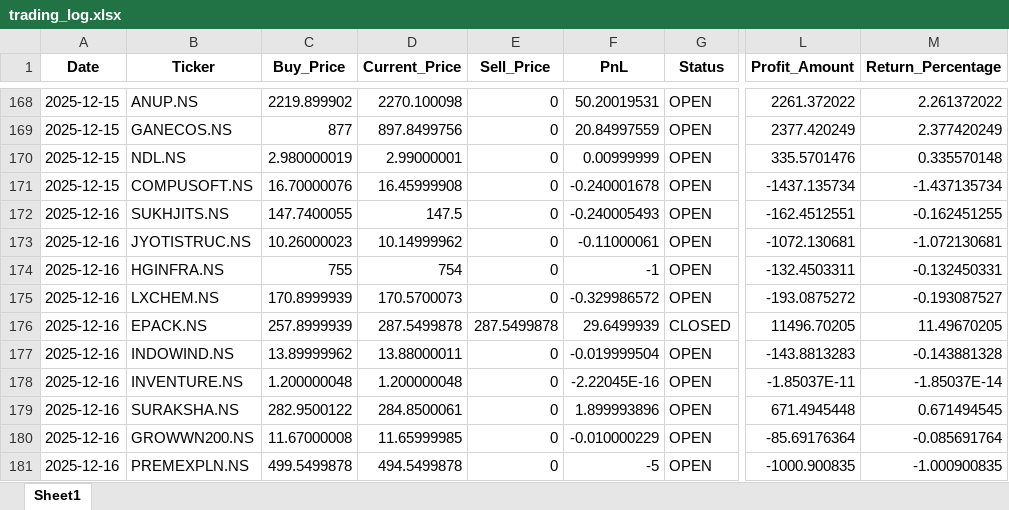
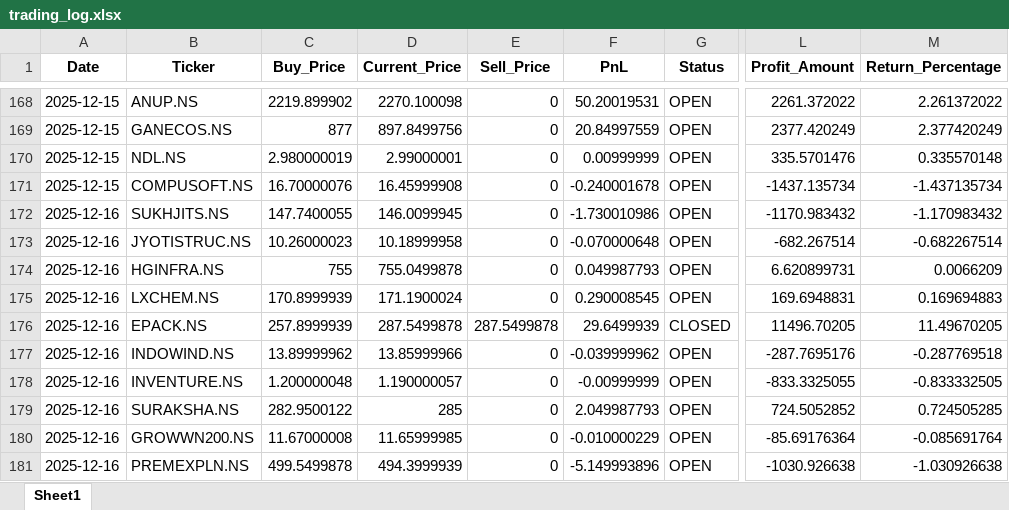
Before and after one commit to Hanuman16/PythonApplicationForDailyRun, an Excel workbook: trading_log.xlsx, sheet Sheet1, drawn as a sheet; only a part is shown, gaps mark what is left out; values as stored, in another font and other column widths than the file's, no borders; the diff names each change by its address in the sheet, - before the commit and + after, or states it on an @@ line.

```diff
--- a/trading_log.xlsx (sheet Sheet1)
+++ b/trading_log.xlsx (sheet Sheet1)
-D172 (Current_Price): 147.5
+D172 (Current_Price): 146.0099945
-F172 (PnL): -0.240005493
+F172 (PnL): -1.730010986
-L172 (Profit_Amount): -162.4512551
+L172 (Profit_Amount): -1170.983432
-M172 (Return_Percentage): -0.162451255
+M172 (Return_Percentage): -1.170983432
-D173 (Current_Price): 10.14999962
+D173 (Current_Price): 10.18999958
-F173 (PnL): -0.11000061
+F173 (PnL): -0.070000648
-L173 (Profit_Amount): -1072.130681
+L173 (Profit_Amount): -682.267514
-M173 (Return_Percentage): -1.072130681
+M173 (Return_Percentage): -0.682267514
-D174 (Current_Price): 754
+D174 (Current_Price): 755.0499878
-F174 (PnL): -1
+F174 (PnL): 0.049987793
-L174 (Profit_Amount): -132.4503311
+L174 (Profit_Amount): 6.620899731
-M174 (Return_Percentage): -0.132450331
+M174 (Return_Percentage): 0.0066209
-D175 (Current_Price): 170.5700073
+D175 (Current_Price): 171.1900024
-F175 (PnL): -0.329986572
+F175 (PnL): 0.290008545
-L175 (Profit_Amount): -193.0875272
+L175 (Profit_Amount): 169.6948831
-M175 (Return_Percentage): -0.193087527
+M175 (Return_Percentage): 0.169694883
-D177 (Current_Price): 13.88000011
+D177 (Current_Price): 13.85999966
-F177 (PnL): -0.019999504
+F177 (PnL): -0.039999962
-L177 (Profit_Amount): -143.8813283
+L177 (Profit_Amount): -287.7695176
-M177 (Return_Percentage): -0.143881328
+M177 (Return_Percentage): -0.287769518
-D178 (Current_Price): 1.200000048
+D178 (Current_Price): 1.190000057
-F178 (PnL): -2.22045E-16
+F178 (PnL): -0.00999999
-L178 (Profit_Amount): -1.85037E-11
+L178 (Profit_Amount): -833.3325055
-M178 (Return_Percentage): -1.85037E-14
+M178 (Return_Percentage): -0.833332505
-D179 (Current_Price): 284.8500061
+D179 (Current_Price): 285
-F179 (PnL): 1.899993896
+F179 (PnL): 2.049987793
-L179 (Profit_Amount): 671.4945448
+L179 (Profit_Amount): 724.5052852
-M179 (Return_Percentage): 0.671494545
+M179 (Return_Percentage): 0.724505285
-D181 (Current_Price): 494.5499878
+D181 (Current_Price): 494.3999939
-F181 (PnL): -5
+F181 (PnL): -5.149993896
-L181 (Profit_Amount): -1000.900835
+L181 (Profit_Amount): -1030.926638
-M181 (Return_Percentage): -1.000900835
+M181 (Return_Percentage): -1.030926638
```
